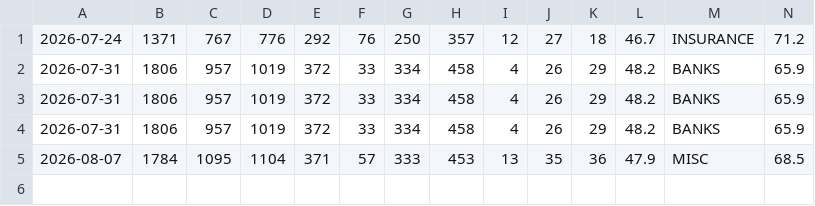
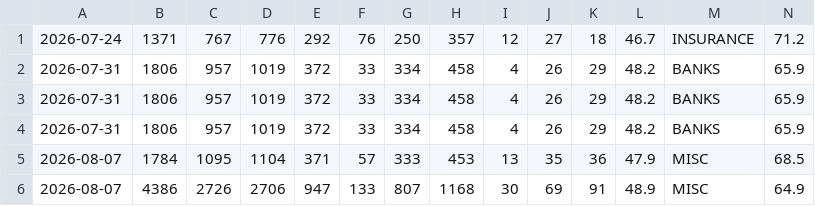
Before and after one commit to rahul-c1/universe-report, a CSV file: data/weekly_snapshots.csv, drawn as a sheet.

```diff
--- a/data/weekly_snapshots.csv
+++ b/data/weekly_snapshots.csv
@@ -5 +5,2 @@
 2026-08-07,1784,1095,1104,371,57,333,453,13,35,36,47.9,MISC,68.5
+2026-08-07,4386,2726,2706,947,133,807,1168,30,69,91,48.9,MISC,64.9
```
Also changed, not shown: outputs/large_cap_leaders.csv, outputs/sector_analysis.csv, 39 other files.
